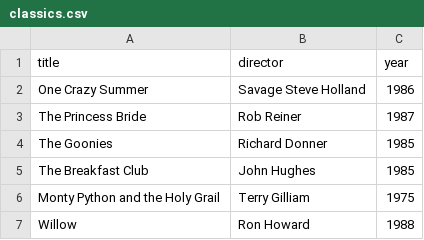
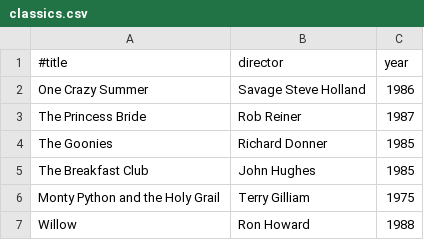
Before and after one commit to mrasic7/webflyx, a CSV file: classics.csv, drawn as a sheet.

Commit message:
J: commit

```diff
--- a/classics.csv
+++ b/classics.csv
@@ -1,2 +1,2 @@
-title, director, year
+#title, director, year
 One Crazy Summer, Savage Steve Holland, 1986
```
